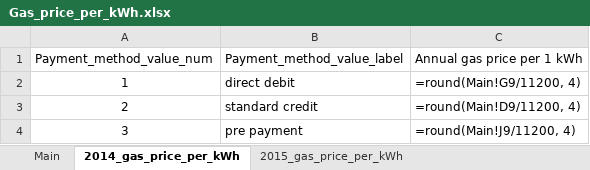
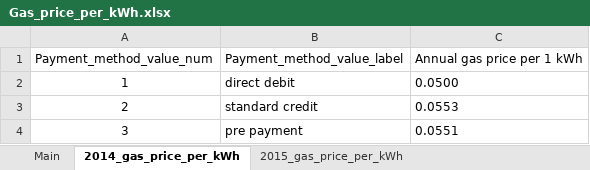
Before and after one commit to bernardinodamico/Households_energy_wellbeing, an Excel workbook: DATA/RAW/Gas_price_per_kWh.xlsx, sheet 2014_gas_price_per_kWh, drawn as a sheet; values as stored, in another font and other column widths than the file's, no borders; formulas without a stored value are shown as written; the diff names each change by its address in the sheet, - before the commit and + after, or states it on an @@ line.

```diff
--- a/DATA/RAW/Gas_price_per_kWh.xlsx (sheet 2014_gas_price_per_kWh)
+++ b/DATA/RAW/Gas_price_per_kWh.xlsx (sheet 2014_gas_price_per_kWh)
-C2 (Annual gas price per 1 kWh): =round(Main!G9/11200, 4)
+C2 (Annual gas price per 1 kWh): 0.0500
-C3 (Annual gas price per 1 kWh): =round(Main!D9/11200, 4)
+C3 (Annual gas price per 1 kWh): 0.0553
-C4 (Annual gas price per 1 kWh): =round(Main!J9/11200, 4)
+C4 (Annual gas price per 1 kWh): 0.0551
```
Also changed, not shown: sheet Main, sheet 2020_gas_price_per_kWh, sheet 2021_gas_price_per_kWh, sheet 2015_gas_price_per_kWh, sheet 2016_gas_price_per_kWh, sheet 2017_gas_price_per_kWh, 2 more sheets.
